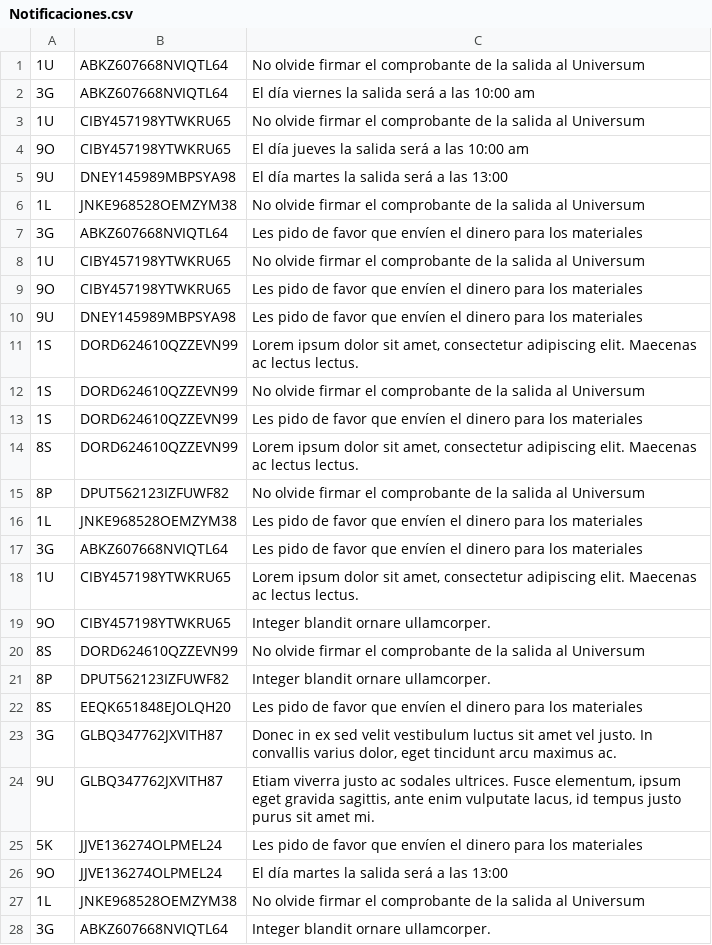
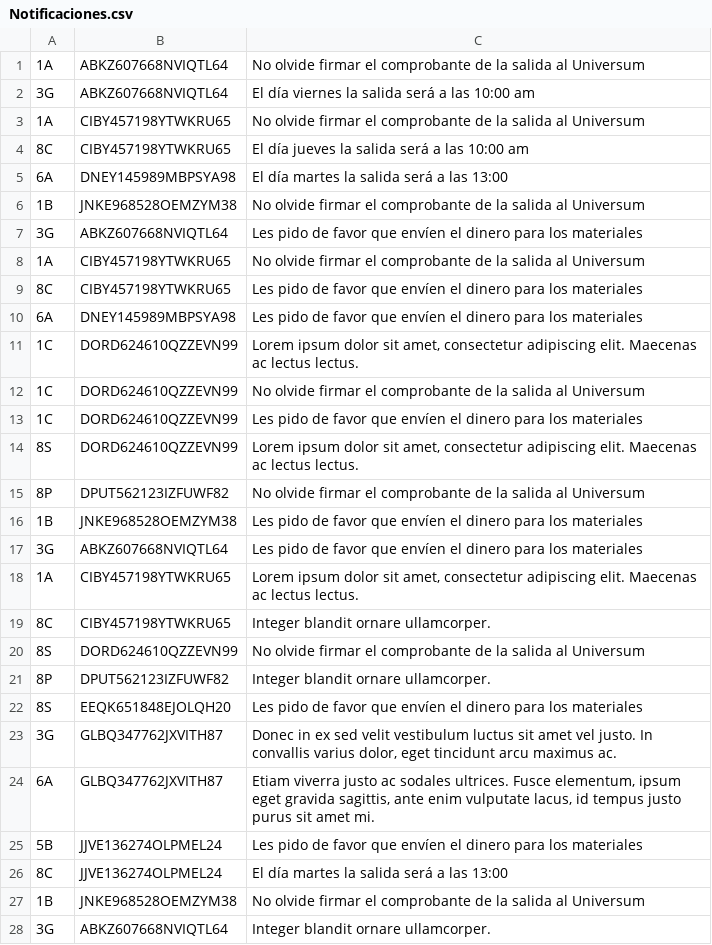
Before and after one commit to fferegrino/edutor-tt, a CSV file: doc/data/Notificaciones.csv, drawn as a sheet; only a part is shown; the diff covers the shown part only.

```diff
--- a/doc/data/Notificaciones.csv
+++ b/doc/data/Notificaciones.csv
@@ -1,20 +1,20 @@
-1U|ABKZ607668NVIQTL64|No olvide firmar el comprobante de la salida al Universum
+1A|ABKZ607668NVIQTL64|No olvide firmar el comprobante de la salida al Universum
 3G|ABKZ607668NVIQTL64|El día viernes la salida será a las 10:00 am
-1U|CIBY457198YTWKRU65|No olvide firmar el comprobante de la salida al Universum
-9O|CIBY457198YTWKRU65|El día jueves la salida será a las 10:00 am
-9U|DNEY145989MBPSYA98|El día martes la salida será a las 13:00
-1L|JNKE968528OEMZYM38|No olvide firmar el comprobante de la salida al Universum
+1A|CIBY457198YTWKRU65|No olvide firmar el comprobante de la salida al Universum
+8C|CIBY457198YTWKRU65|El día jueves la salida será a las 10:00 am
+6A|DNEY145989MBPSYA98|El día martes la salida será a las 13:00
+1B|JNKE968528OEMZYM38|No olvide firmar el comprobante de la salida al Universum
 3G|ABKZ607668NVIQTL64|Les pido de favor que envíen el dinero para los materiales
-1U|CIBY457198YTWKRU65|No olvide firmar el comprobante de la salida al Universum
-9O|CIBY457198YTWKRU65|Les pido de favor que envíen el dinero para los materiales
-9U|DNEY145989MBPSYA98|Les pido de favor que envíen el dinero para los materiales
-1S|DORD624610QZZEVN99|Lorem ipsum dolor sit amet, consectetur adipiscing elit. Maecenas ac lectus lectus.
-1S|DORD624610QZZEVN99|No olvide firmar el comprobante de la salida al Universum
-1S|DORD624610QZZEVN99|Les pido de favor que envíen el dinero para los materiales
+1A|CIBY457198YTWKRU65|No olvide firmar el comprobante de la salida al Universum
+8C|CIBY457198YTWKRU65|Les pido de favor que envíen el dinero para los materiales
+6A|DNEY145989MBPSYA98|Les pido de favor que envíen el dinero para los materiales
+1C|DORD624610QZZEVN99|Lorem ipsum dolor sit amet, consectetur adipiscing elit. Maecenas ac lectus lectus.
+1C|DORD624610QZZEVN99|No olvide firmar el comprobante de la salida al Universum
+1C|DORD624610QZZEVN99|Les pido de favor que envíen el dinero para los materiales
 8S|DORD624610QZZEVN99|Lorem ipsum dolor sit amet, consectetur adipiscing elit. Maecenas ac lectus lectus.
 8P|DPUT562123IZFUWF82|No olvide firmar el comprobante de la salida al Universum
-1L|JNKE968528OEMZYM38|Les pido de favor que envíen el dinero para los materiales
+1B|JNKE968528OEMZYM38|Les pido de favor que envíen el dinero para los materiales
 3G|ABKZ607668NVIQTL64|Les pido de favor que envíen el dinero para los materiales
-1U|CIBY457198YTWKRU65|Lorem ipsum dolor sit amet, consectetur adipiscing elit. Maecenas ac lectus lectus.
-9O|CIBY457198YTWKRU65|Integer blandit ornare ullamcorper.
+1A|CIBY457198YTWKRU65|Lorem ipsum dolor sit amet, consectetur adipiscing elit. Maecenas ac lectus lectus.
+8C|CIBY457198YTWKRU65|Integer blandit ornare ullamcorper.
 8S|DORD624610QZZEVN99|No olvide firmar el comprobante de la salida al Universum
@@ -23,6 +23,6 @@
 3G|GLBQ347762JXVITH87|Donec in ex sed velit vestibulum luctus sit amet vel justo. In convallis varius dolor, eget tincidunt arcu maximus ac.
-9U|GLBQ347762JXVITH87|Etiam viverra justo ac sodales ultrices. Fusce elementum, ipsum eget gravida sagittis, ante enim vulputate lacus, id tempus justo purus sit amet mi.
-5K|JJVE136274OLPMEL24|Les pido de favor que envíen el dinero para los materiales
-9O|JJVE136274OLPMEL24|El día martes la salida será a las 13:00
-1L|JNKE968528OEMZYM38|No olvide firmar el comprobante de la salida al Universum
+6A|GLBQ347762JXVITH87|Etiam viverra justo ac sodales ultrices. Fusce elementum, ipsum eget gravida sagittis, ante enim vulputate lacus, id tempus justo purus sit amet mi.
+5B|JJVE136274OLPMEL24|Les pido de favor que envíen el dinero para los materiales
+8C|JJVE136274OLPMEL24|El día martes la salida será a las 13:00
+1B|JNKE968528OEMZYM38|No olvide firmar el comprobante de la salida al Universum
 3G|ABKZ607668NVIQTL64|Integer blandit ornare ullamcorper.
```
Also changed, not shown: 4 edited cells elsewhere in this file, doc/data/GruposAlumnos.csv, doc/data/GruposProfesores.csv, 6 other files.
